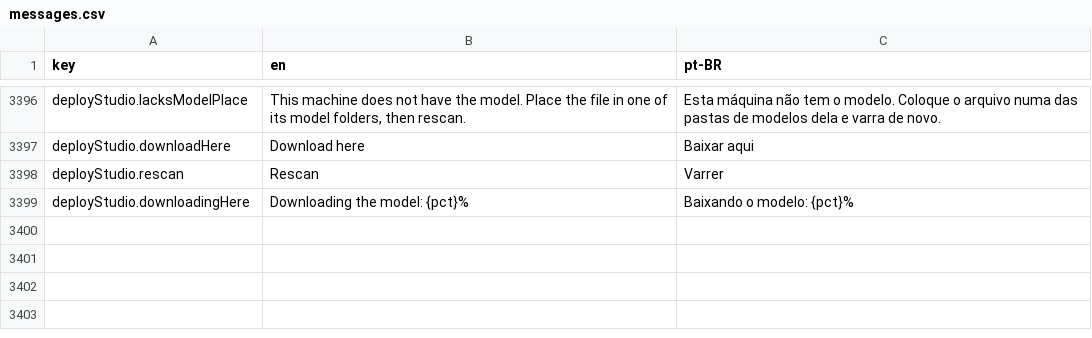
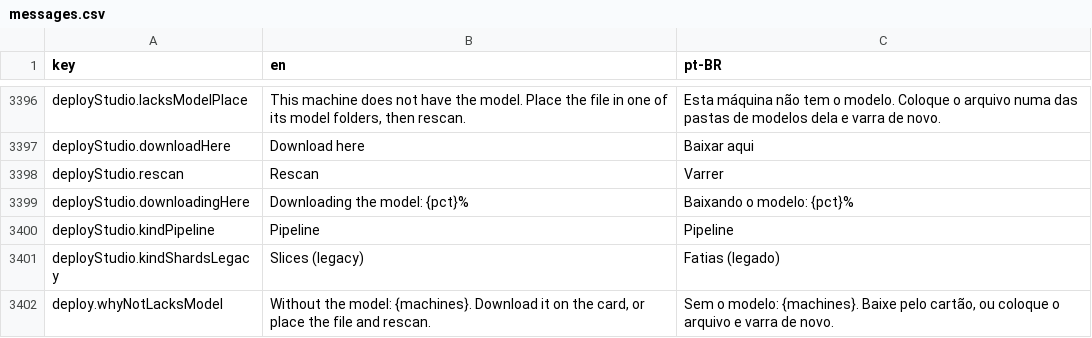
Before and after one commit to pieceofmindcloud/pom, a CSV file: apps/frontend/src/i18n/messages.csv, drawn as a sheet; only a part is shown, gaps mark what is left out.

```diff
--- a/apps/frontend/src/i18n/messages.csv
+++ b/apps/frontend/src/i18n/messages.csv
@@ -3399 +3399,4 @@ deployStudio.rescan,Rescan,Varrer
 deployStudio.downloadingHere,Downloading the model: {pct}%,Baixando o modelo: {pct}%
+deployStudio.kindPipeline,Pipeline,Pipeline
+deployStudio.kindShardsLegacy,Slices (legacy),Fatias (legado)
+deploy.whyNotLacksModel,"Without the model: {machines}. Download it on the card, or place the file and rescan.","Sem o modelo: {machines}. Baixe pelo cartão, ou coloque o arquivo e varra de novo."
```
Also changed, not shown: 7 other files.
